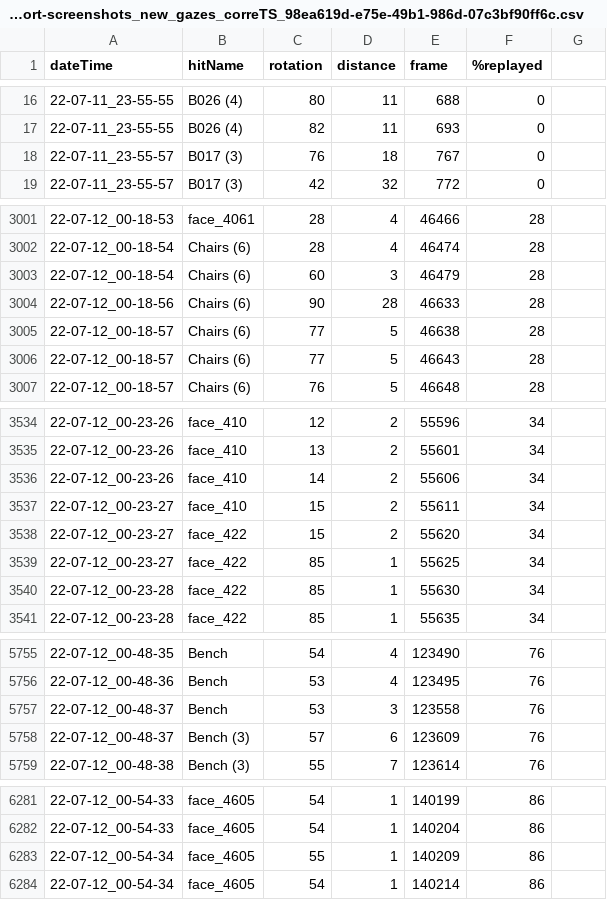
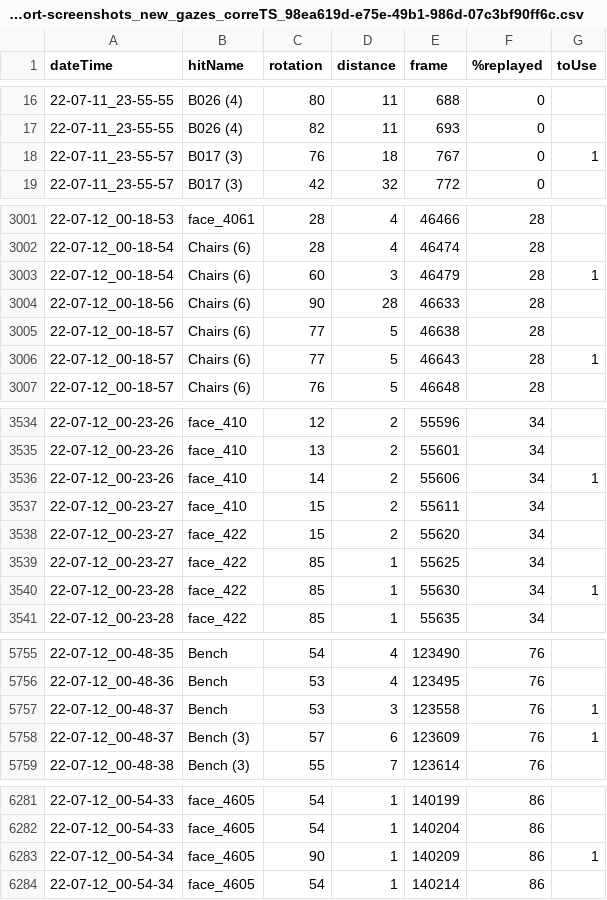
Before and after one commit to JohnMadrid/screenshots_processing, a CSV file: data/reports/images-report-screenshots_new_gazes_correTS_98ea619d-e75e-49b1-986d-07c3bf90ff6c.csv, drawn as a sheet; only a part is shown, gaps mark what is left out; the diff covers the shown part only.

```diff
--- a/data/reports/images-report-screenshots_new_gazes_correTS_98ea619d-e75e-49b1-986d-07c3bf90ff6c.csv
+++ b/data/reports/images-report-screenshots_new_gazes_correTS_98ea619d-e75e-49b1-986d-07c3bf90ff6c.csv
@@ -1 +1 @@
-dateTime,hitName,rotation,distance,frame,%replayed
+dateTime,hitName,rotation,distance,frame,%replayed,toUse
@@ -17,3 +17,3 @@
 22-07-11_23-55-55,B026 (4),82,11,693,0
-22-07-11_23-55-57,B017 (3),76,18,767,0
+22-07-11_23-55-57,B017 (3),76,18,767,0,1
 22-07-11_23-55-57,B017 (3),42,32,772,0
@@ -3002,6 +3002,6 @@
 22-07-12_00-18-54,Chairs (6),28,4,46474,28
-22-07-12_00-18-54,Chairs (6),60,3,46479,28
+22-07-12_00-18-54,Chairs (6),60,3,46479,28,1
 22-07-12_00-18-56,Chairs (6),90,28,46633,28
 22-07-12_00-18-57,Chairs (6),77,5,46638,28
-22-07-12_00-18-57,Chairs (6),77,5,46643,28
+22-07-12_00-18-57,Chairs (6),77,5,46643,28,1
 22-07-12_00-18-57,Chairs (6),76,5,46648,28
@@ -3535,3 +3535,3 @@
 22-07-12_00-23-26,face_410,13,2,55601,34
-22-07-12_00-23-26,face_410,14,2,55606,34
+22-07-12_00-23-26,face_410,14,2,55606,34,1
 22-07-12_00-23-27,face_410,15,2,55611,34
@@ -3539,3 +3539,3 @@
 22-07-12_00-23-27,face_422,85,1,55625,34
-22-07-12_00-23-28,face_422,85,1,55630,34
+22-07-12_00-23-28,face_422,85,1,55630,34,1
 22-07-12_00-23-28,face_422,85,1,55635,34
@@ -5756,4 +5756,4 @@
 22-07-12_00-48-36,Bench,53,4,123495,76
-22-07-12_00-48-37,Bench,53,3,123558,76
-22-07-12_00-48-37,Bench (3),57,6,123609,76
+22-07-12_00-48-37,Bench,53,3,123558,76,1
+22-07-12_00-48-37,Bench (3),57,6,123609,76,1
 22-07-12_00-48-38,Bench (3),55,7,123614,76
@@ -6282,3 +6282,3 @@
 22-07-12_00-54-33,face_4605,54,1,140204,86
-22-07-12_00-54-34,face_4605,55,1,140209,86
+22-07-12_00-54-34,face_4605,90,1,140209,86,1
 22-07-12_00-54-34,face_4605,54,1,140214,86
```
Also changed, not shown: 106 edited cells elsewhere in this file, data/reports/images-report-screenshots_new_gazes_correTS_02715e7a-5a68-471b-9e63-f056c5f0df81_2.csv, data/reports/images-report-screenshots_new_gazes_correTS_1dea5bd2-80d1-4068-b512-99c55f85f44c_2.csv, 5 other files.
